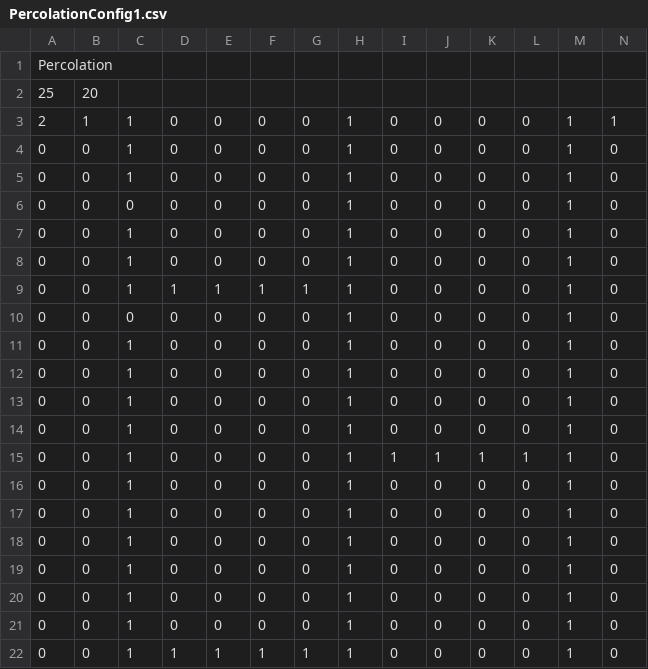
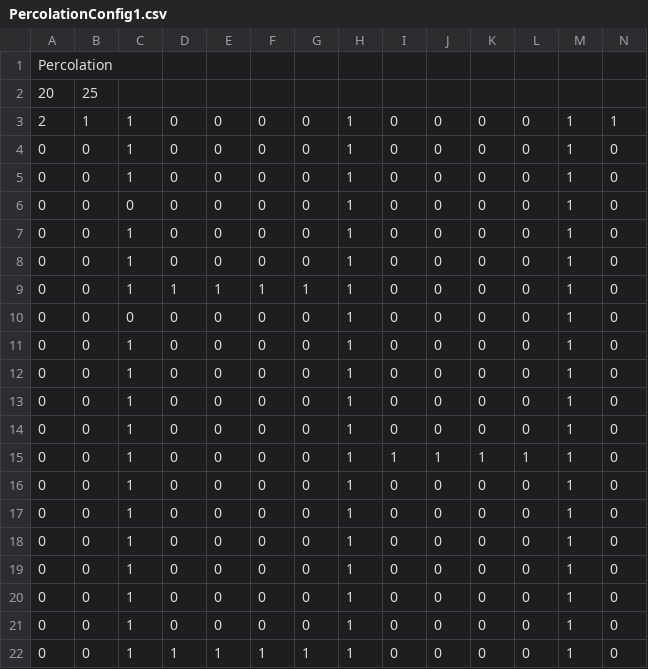
Before and after one commit to jonghoxxshin/cell_society, a CSV file: data/PercolationConfig1.csv, drawn as a sheet; only a part is shown; removed rows and columns are numbered as before the commit, all else as after; rows hold the shown columns only; the diff names each change by its address in the sheet, - before the commit and + after, or states it on an @@ line.

Commit message:
fixed percolation 1 csv width

```diff
--- a/data/PercolationConfig1.csv
+++ b/data/PercolationConfig1.csv
-row 2: 25 | 20
+row 2: 20 | 25
```
